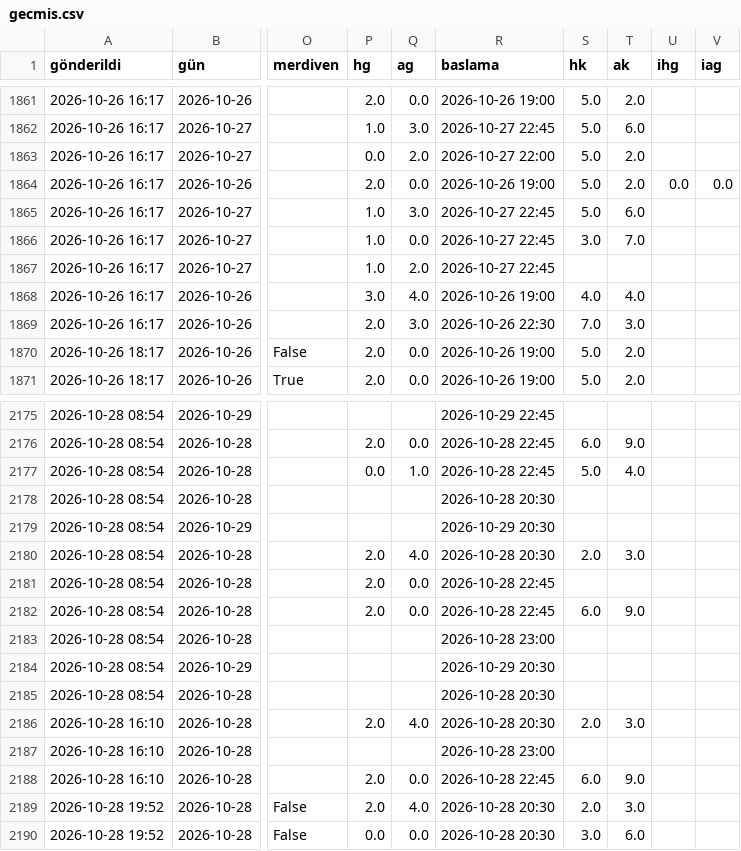
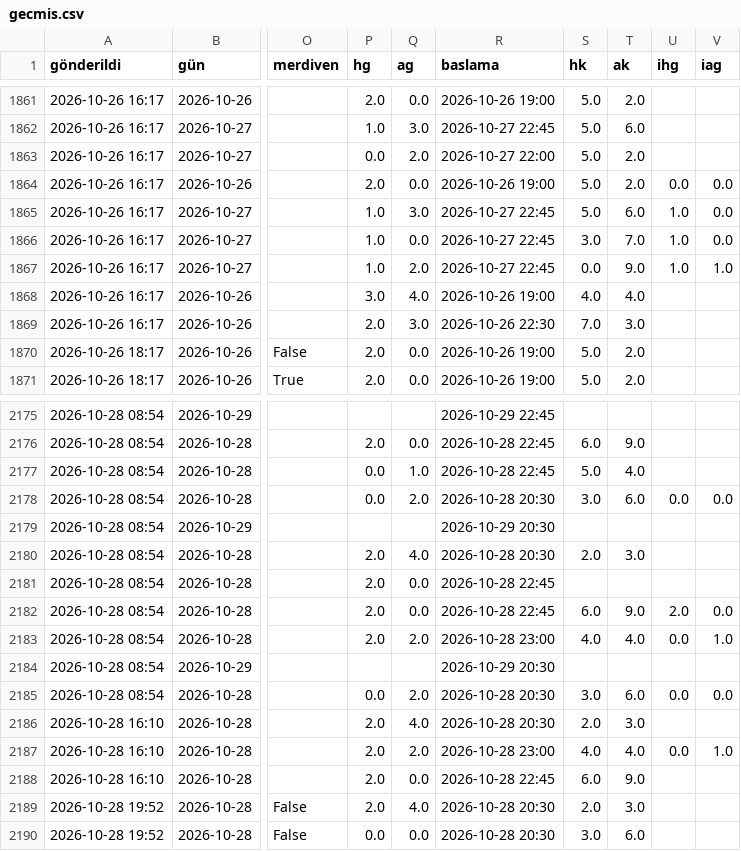
Before and after one commit to Armann13/valuebet, a CSV file: tavsiyeler/gecmis.csv, drawn as a sheet; only a part is shown, gaps mark what is left out; the diff covers the shown part only; the diff names each change by its address in the sheet, - before the commit and + after, or states it on an @@ line.

```diff
--- a/tavsiyeler/gecmis.csv
+++ b/tavsiyeler/gecmis.csv
-U1865:U1867 (ihg): (empty)
+U1865:U1867 (ihg): 1.0
-V1865:V1866 (iag): (empty)
+V1865:V1866 (iag): 0.0
-S1867 (hk): (empty)
+S1867 (hk): 0.0
-T1867 (ak): (empty)
+T1867 (ak): 9.0
-V1867 (iag): (empty)
+V1867 (iag): 1.0
-P2178 (hg): (empty)
+P2178 (hg): 0.0
-Q2178 (ag): (empty)
+Q2178 (ag): 2.0
-S2178 (hk): (empty)
+S2178 (hk): 3.0
-T2178 (ak): (empty)
+T2178 (ak): 6.0
-U2178 (ihg): (empty)
+U2178 (ihg): 0.0
-V2178 (iag): (empty)
+V2178 (iag): 0.0
-U2182 (ihg): (empty)
+U2182 (ihg): 2.0
-V2182 (iag): (empty)
+V2182 (iag): 0.0
-P2183 (hg): (empty)
+P2183 (hg): 2.0
-Q2183 (ag): (empty)
+Q2183 (ag): 2.0
-S2183 (hk): (empty)
+S2183 (hk): 4.0
-T2183 (ak): (empty)
+T2183 (ak): 4.0
-U2183 (ihg): (empty)
+U2183 (ihg): 0.0
-V2183 (iag): (empty)
+V2183 (iag): 1.0
-P2185 (hg): (empty)
+P2185 (hg): 0.0
-Q2185 (ag): (empty)
+Q2185 (ag): 2.0
-S2185 (hk): (empty)
+S2185 (hk): 3.0
-T2185 (ak): (empty)
+T2185 (ak): 6.0
-U2185 (ihg): (empty)
+U2185 (ihg): 0.0
-V2185 (iag): (empty)
+V2185 (iag): 0.0
-P2187 (hg): (empty)
+P2187 (hg): 2.0
-Q2187 (ag): (empty)
+Q2187 (ag): 2.0
-S2187 (hk): (empty)
+S2187 (hk): 4.0
-T2187 (ak): (empty)
+T2187 (ak): 4.0
-U2187 (ihg): (empty)
+U2187 (ihg): 0.0
-V2187 (iag): (empty)
+V2187 (iag): 1.0
```
Also changed, not shown: 166 edited cells elsewhere in this file, data/raw/milli/espn.csv, tavsiyeler/son.csv, 17 other files.
